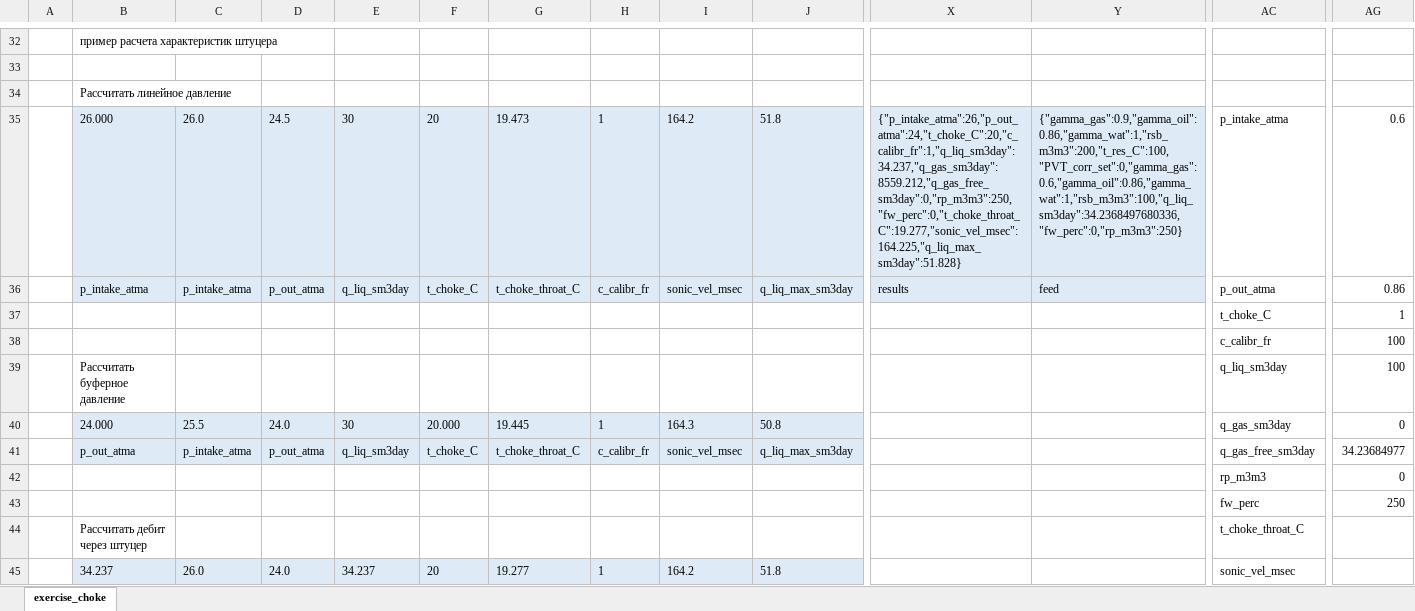
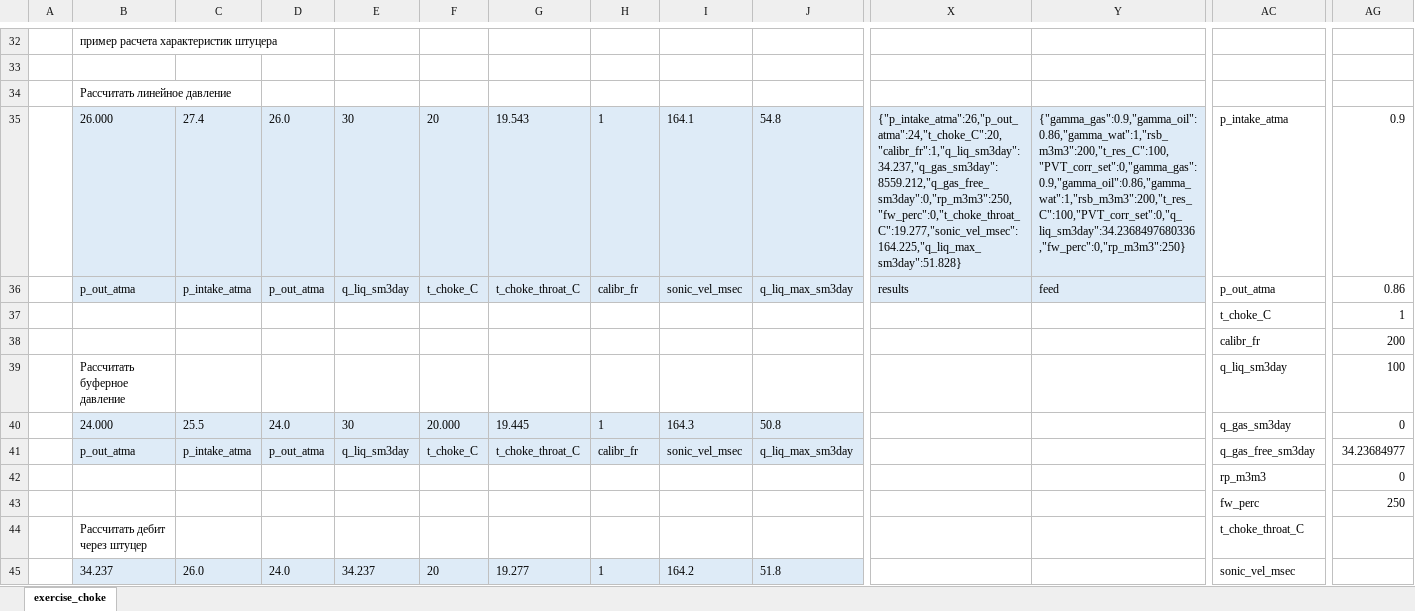
Before and after one commit to unifloc/unifloc_vba, an Excel workbook: examples/ex040.MF_choke.xlsm, sheet exercise_choke, drawn as a sheet; only a part is shown, gaps mark what is left out; values as stored, in another font and other column widths than the file's, no borders; charts and pictures not drawn; the diff covers the shown part only; the diff names each change by its address in the sheet, - before the commit and + after, or states it on an @@ line.

```diff
--- a/examples/ex040.MF_choke.xlsm (sheet exercise_choke)
+++ b/examples/ex040.MF_choke.xlsm (sheet exercise_choke)
-C35: 26.0
+C35: 27.4
-D35: 24.5
+D35: 26.0
-G35: 19.473
+G35: 19.543
-I35: 164.2
+I35: 164.1
-J35: 51.8
+J35: 54.8
-X35: {"p_intake_atma":26,"p_out_atma":24,"t_choke_C":20,"c_calibr_fr":1,"q_liq_sm3day":34.237,"q_gas_sm3day":8559.212,"q_gas_free_sm3day":0,"rp_m3m3":250,"fw_perc":0,"t_choke_throat_C":19.277,"sonic_vel_msec":164.225,"q_liq_max_sm3day":51.828}
+X35: {"p_intake_atma":26,"p_out_atma":24,"t_choke_C":20,"calibr_fr":1,"q_liq_sm3day":34.237,"q_gas_sm3day":8559.212,"q_gas_free_sm3day":0,"rp_m3m3":250,"fw_perc":0,"t_choke_throat_C":19.277,"sonic_vel_msec":164.225,"q_liq_max_sm3day":51.828}
-Y35: {"gamma_gas":0.9,"gamma_oil":0.86,"gamma_wat":1,"rsb_m3m3":200,"t_res_C":100,"PVT_corr_set":0,"gamma_gas":0.6,"gamma_oil":0.86,"gamma_wat":1,"rsb_m3m3":100,"q_liq_sm3day":34.2368497680336,"fw_perc":0,"rp_m3m3":250}
+Y35: {"gamma_gas":0.9,"gamma_oil":0.86,"gamma_wat":1,"rsb_m3m3":200,"t_res_C":100,"PVT_corr_set":0,"gamma_gas":0.9,"gamma_oil":0.86,"gamma_wat":1,"rsb_m3m3":200,"t_res_C":100,"PVT_corr_set":0,"q_liq_sm3day":34.2368497680336,"fw_perc":0,"rp_m3m3":250}
-AG35: 0.6
+AG35: 0.9
-B36: p_intake_atma
+B36: p_out_atma
-H36: c_calibr_fr
+H36: calibr_fr
-AC38: c_calibr_fr
+AC38: calibr_fr
-AG38: 100
+AG38: 200
-H41: c_calibr_fr
+H41: calibr_fr
```
Also changed, not shown: 14 edited cells elsewhere in this sheet, formulas that keep their value, charts or pictures, examples/ex016.PVT_mod_separation_gas.xlsm, 4 other files.
